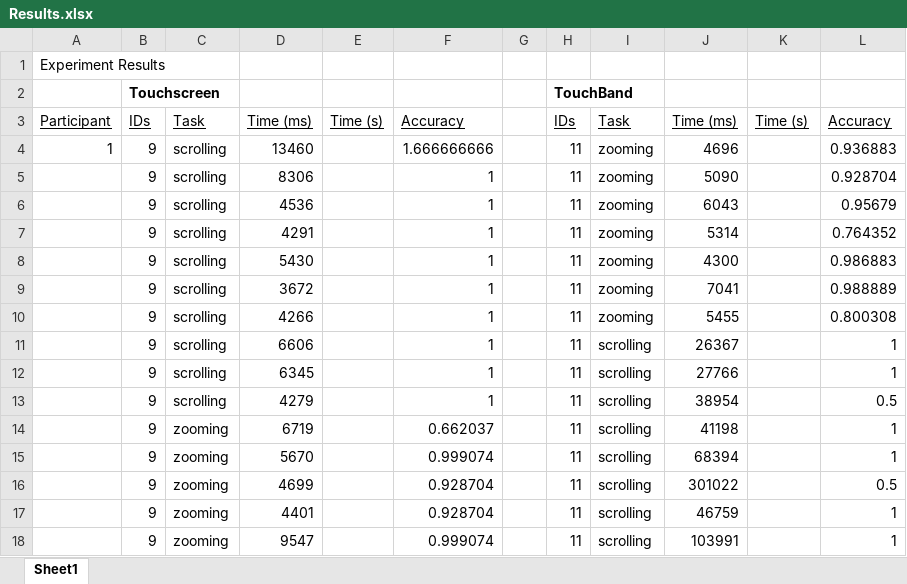
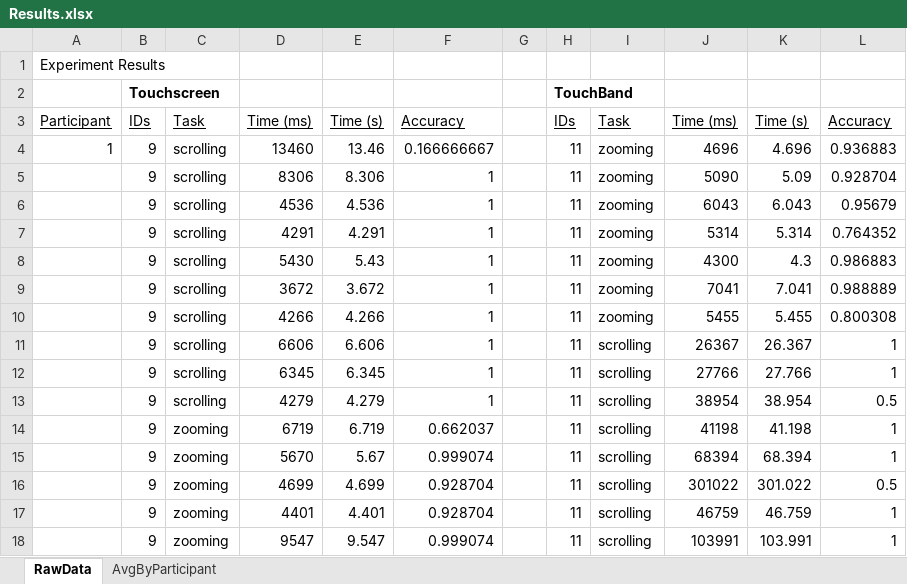
Before and after one commit to sjeblee/hci-project, an Excel workbook: Phase 3 - Experiment/Results.xlsx, sheet RawData, drawn as a sheet; only a part is shown; values as stored, in another font and other column widths than the file's, no borders; the diff covers the shown part only; the diff names each change by its address in the sheet, - before the commit and + after, or states it on an @@ line.

Commit message:
Update results file with results from 03-29
* Added a tab that has average numbers by participant

```diff
--- a/Phase 3 - Experiment/Results.xlsx (sheet RawData)
+++ b/Phase 3 - Experiment/Results.xlsx (sheet RawData)
-sheet tab: Sheet1
+sheet tab: RawData
+sheet tab: AvgByParticipant
-E4: (empty)
+E4: 13.46
-F4: 1.666666666
+F4: 0.166666667
-K4: (empty)
+K4: 4.696
-E5: (empty)
+E5: 8.306
-K5: (empty)
+K5: 5.09
-E6: (empty)
+E6: 4.536
-K6: (empty)
+K6: 6.043
-E7: (empty)
+E7: 4.291
-K7: (empty)
+K7: 5.314
-E8: (empty)
+E8: 5.43
-K8: (empty)
+K8: 4.3
-E9: (empty)
+E9: 3.672
-K9: (empty)
+K9: 7.041
-E10: (empty)
+E10: 4.266
-K10: (empty)
+K10: 5.455
-E11: (empty)
+E11: 6.606
-K11: (empty)
+K11: 26.367
-E12: (empty)
+E12: 6.345
-K12: (empty)
+K12: 27.766
-E13: (empty)
+E13: 4.279
-K13: (empty)
+K13: 38.954
-E14: (empty)
+E14: 6.719
-K14: (empty)
+K14: 41.198
-E15: (empty)
+E15: 5.67
-K15: (empty)
+K15: 68.394
-E16: (empty)
+E16: 4.699
-K16: (empty)
+K16: 301.022
-E17: (empty)
+E17: 4.401
-K17: (empty)
+K17: 46.759
-E18: (empty)
+E18: 9.547
-K18: (empty)
+K18: 103.991
```
Also changed, not shown: 64 added rows and 9 edited cells elsewhere in this sheet.
